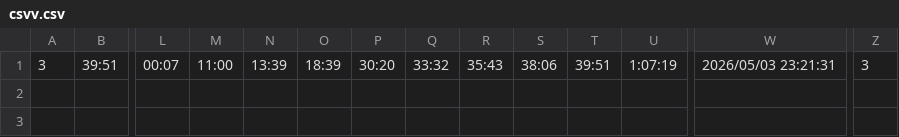
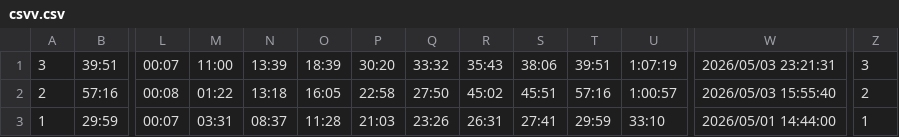
Before and after one commit to neptunee360/no_reset_neptune, a CSV file: csvv.csv, drawn as a sheet; only a part is shown, gaps mark what is left out; rows hold the shown columns only; the diff names each change by its address in the sheet, - before the commit and + after, or states it on an @@ line.

Commit message:
Update new runs CSV

```diff
--- a/csvv.csv
+++ b/csvv.csv
+row 2: 2 | 57:16 | 00:08 | 01:22 | 13:18 | 16:05 | 22:58 | 27:50 | 45:02 | 45:51 | 57:16 | 1:00:57 | 2026/05/03 15:55:40 | 2
+row 3: 1 | 29:59 | 00:07 | 03:31 | 08:37 | 11:28 | 21:03 | 23:26 | 26:31 | 27:41 | 29:59 | 33:10 | 2026/05/01 14:44:00 | 1
```
